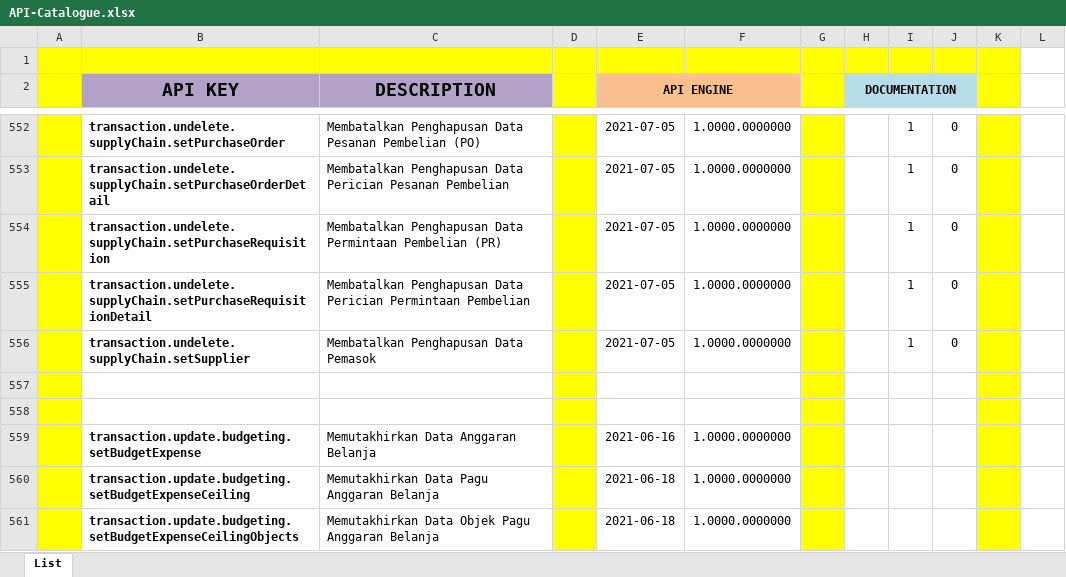
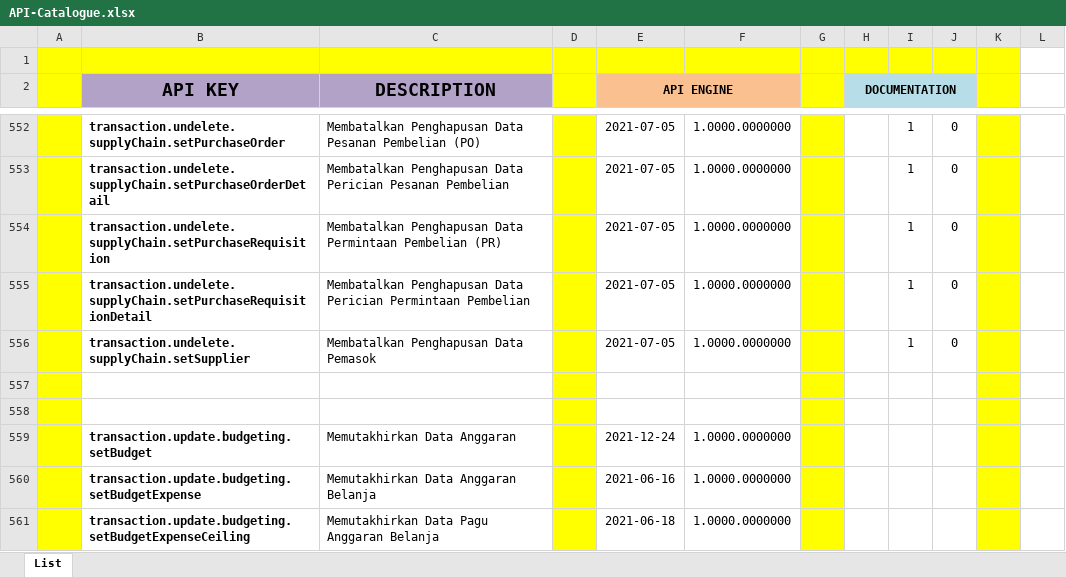
Before and after one commit to ptqdctechnologies/ERPReborn, an Excel workbook: Documentation/Documents/Blue Print/Documents - API/API-Catalogue.xlsx, sheet List, drawn as a sheet; only a part is shown, gaps mark what is left out; the shorter side is filled out with more unchanged rows; values as stored, in another font and other column widths than the file's, no borders; the diff names each change by its address in the sheet, - before the commit and + after, or states it on an @@ line.

```diff
--- a/Documentation/Documents/Blue Print/Documents - API/API-Catalogue.xlsx (sheet List)
+++ b/Documentation/Documents/Blue Print/Documents - API/API-Catalogue.xlsx (sheet List)
+row 559:  | transaction.update.budgeting.setBudget | Memutakhirkan Data Anggaran |  | 2021-12-24 | 1.0000.0000000
```
Also changed, not shown: 5 other files.
